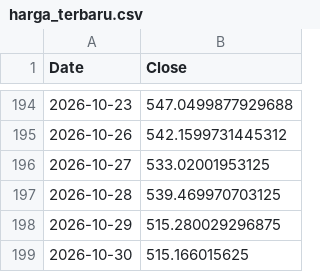
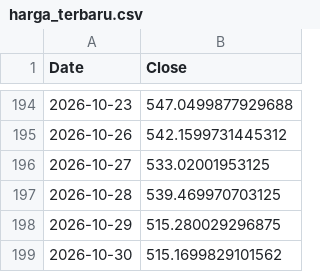
Before and after one commit to NK47GG/volatility-prediction, a CSV file: harga_terbaru.csv, drawn as a sheet; only a part is shown, gaps mark what is left out.

```diff
--- a/harga_terbaru.csv
+++ b/harga_terbaru.csv
@@ -198,2 +198,2 @@ Date,Close
 2026-10-29,515.280029296875
-2026-10-30,515.166015625
+2026-10-30,515.1699829101562
```
